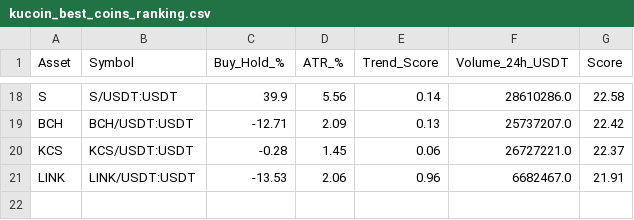
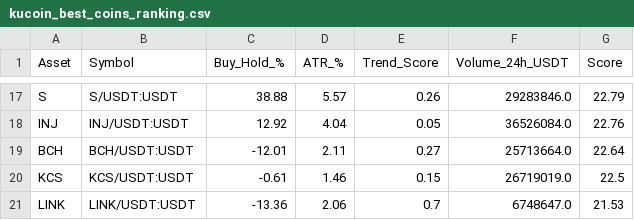
Before and after one commit to robair2000/RV, a CSV file: kucoin_best_coins_ranking.csv, drawn as a sheet; only a part is shown, gaps mark what is left out; addresses are those after the commit; the diff covers the shown part only; the diff names each change by its address in the sheet, - before the commit and + after, or states it on an @@ line.

Commit message:
Auto-update kucoin_best_coins_ranking.csv [skip ci]

```diff
--- a/kucoin_best_coins_ranking.csv
+++ b/kucoin_best_coins_ranking.csv
-C17 (Buy_Hold_%): 39.9
+C17 (Buy_Hold_%): 38.88
-D17 (ATR_%): 5.56
+D17 (ATR_%): 5.57
-E17 (Trend_Score): 0.14
+E17 (Trend_Score): 0.26
-F17 (Volume_24h_USDT): 28610286.0
+F17 (Volume_24h_USDT): 29283846.0
-G17 (Score): 22.58
+G17 (Score): 22.79
+row 18: INJ | INJ/USDT:USDT | 12.92 | 4.04 | 0.05 | 36526084.0 | 22.76
-C19 (Buy_Hold_%): -12.71
+C19 (Buy_Hold_%): -12.01
-D19 (ATR_%): 2.09
+D19 (ATR_%): 2.11
-E19 (Trend_Score): 0.13
+E19 (Trend_Score): 0.27
-F19 (Volume_24h_USDT): 25737207.0
+F19 (Volume_24h_USDT): 25713664.0
-G19 (Score): 22.42
+G19 (Score): 22.64
-C20 (Buy_Hold_%): -0.28
+C20 (Buy_Hold_%): -0.61
-D20 (ATR_%): 1.45
+D20 (ATR_%): 1.46
-E20 (Trend_Score): 0.06
+E20 (Trend_Score): 0.15
-F20 (Volume_24h_USDT): 26727221.0
+F20 (Volume_24h_USDT): 26719019.0
-G20 (Score): 22.37
+G20 (Score): 22.5
-C21 (Buy_Hold_%): -13.53
+C21 (Buy_Hold_%): -13.36
-E21 (Trend_Score): 0.96
+E21 (Trend_Score): 0.7
-F21 (Volume_24h_USDT): 6682467.0
+F21 (Volume_24h_USDT): 6748647.0
-G21 (Score): 21.91
+G21 (Score): 21.53
```
Also changed, not shown: 5 added rows, 6 removed rows and 47 edited cells elsewhere in this file.
